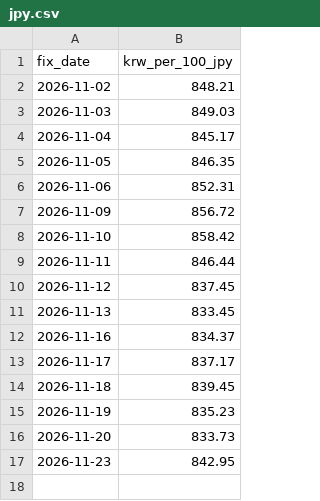
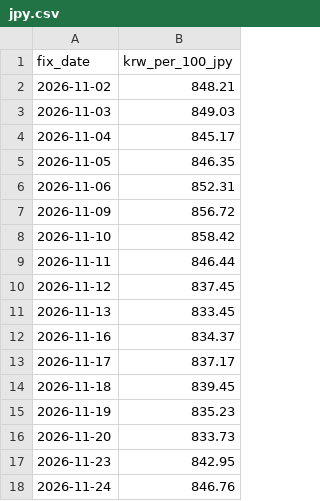
Before and after one commit to jinukkkim/dutyfree-exchange-rate, a CSV file: data/jpy.csv, drawn as a sheet; the diff names each change by its address in the sheet, - before the commit and + after, or states it on an @@ line.

```diff
--- a/data/jpy.csv
+++ b/data/jpy.csv
+row 18: 2026-11-24 | 846.76
```
Also changed, not shown: data/reference.csv.
